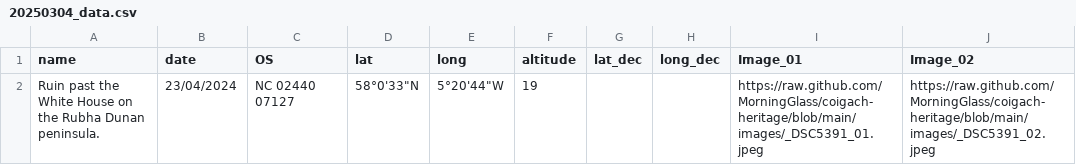
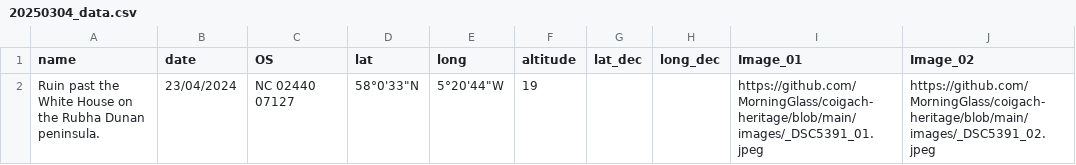
Before and after one commit to MorningGlass/coigach-heritage, a CSV file: 20250304_data.csv, drawn as a sheet.

```diff
--- a/20250304_data.csv
+++ b/20250304_data.csv
@@ -1,2 +1,2 @@
 name,date,OS,lat,long,altitude,lat_dec,long_dec,Image_01,Image_02
-Ruin past the White House on the Rubha Dunan peninsula.,23/04/2024,NC 02440 07127,"58°0'33""N","5°20'44""W",19,,,https://raw.github.com/MorningGlass/coigach-heritage/blob/main/images/_DSC5391_01.jpeg,https://raw.github.com/MorningGlass/coigach-heritage/blob/main/images/_DSC5391_02.jpeg
+Ruin past the White House on the Rubha Dunan peninsula.,23/04/2024,NC 02440 07127,"58°0'33""N","5°20'44""W",19,,,https://github.com/MorningGlass/coigach-heritage/blob/main/images/_DSC5391_01.jpeg,https://github.com/MorningGlass/coigach-heritage/blob/main/images/_DSC5391_02.jpeg
```
Also changed, not shown: 2 other files.
